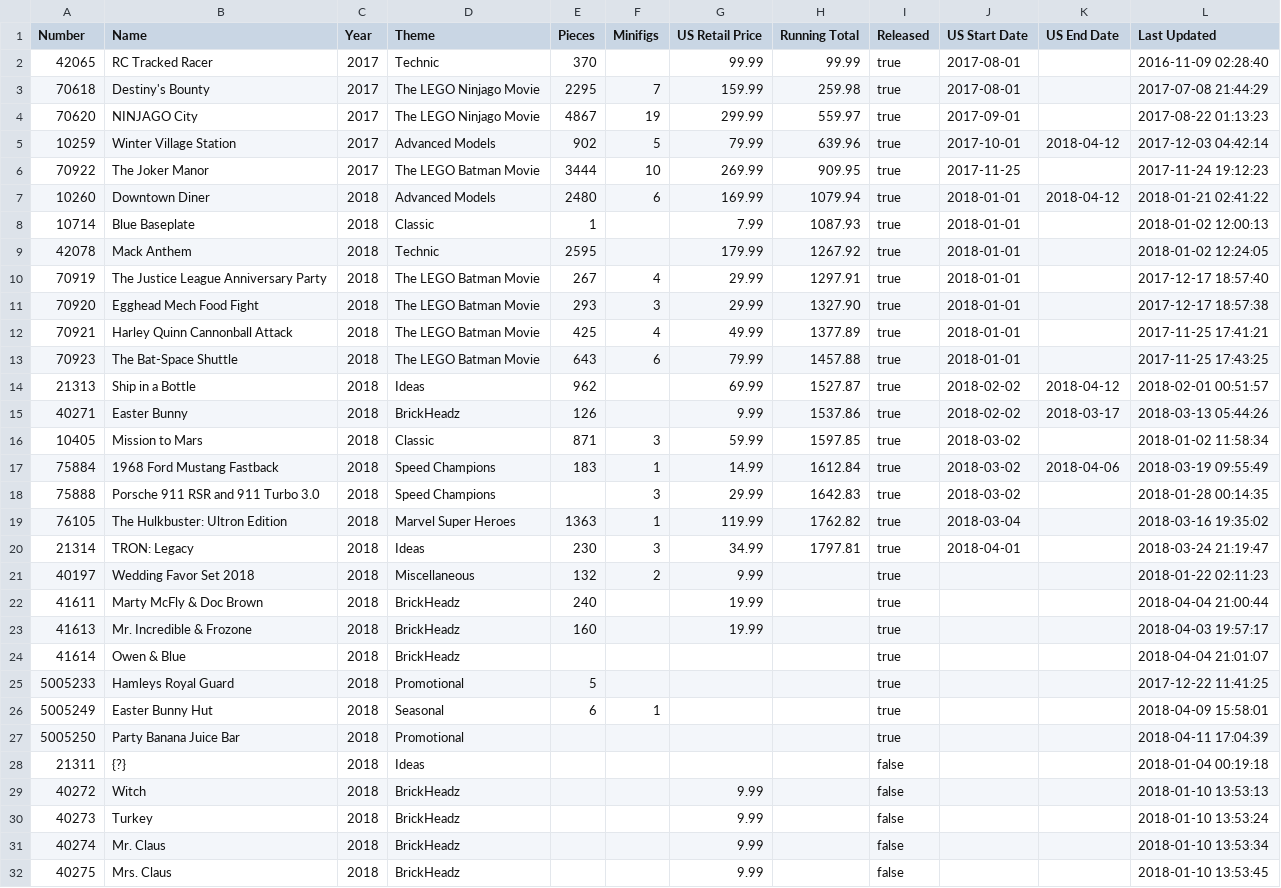
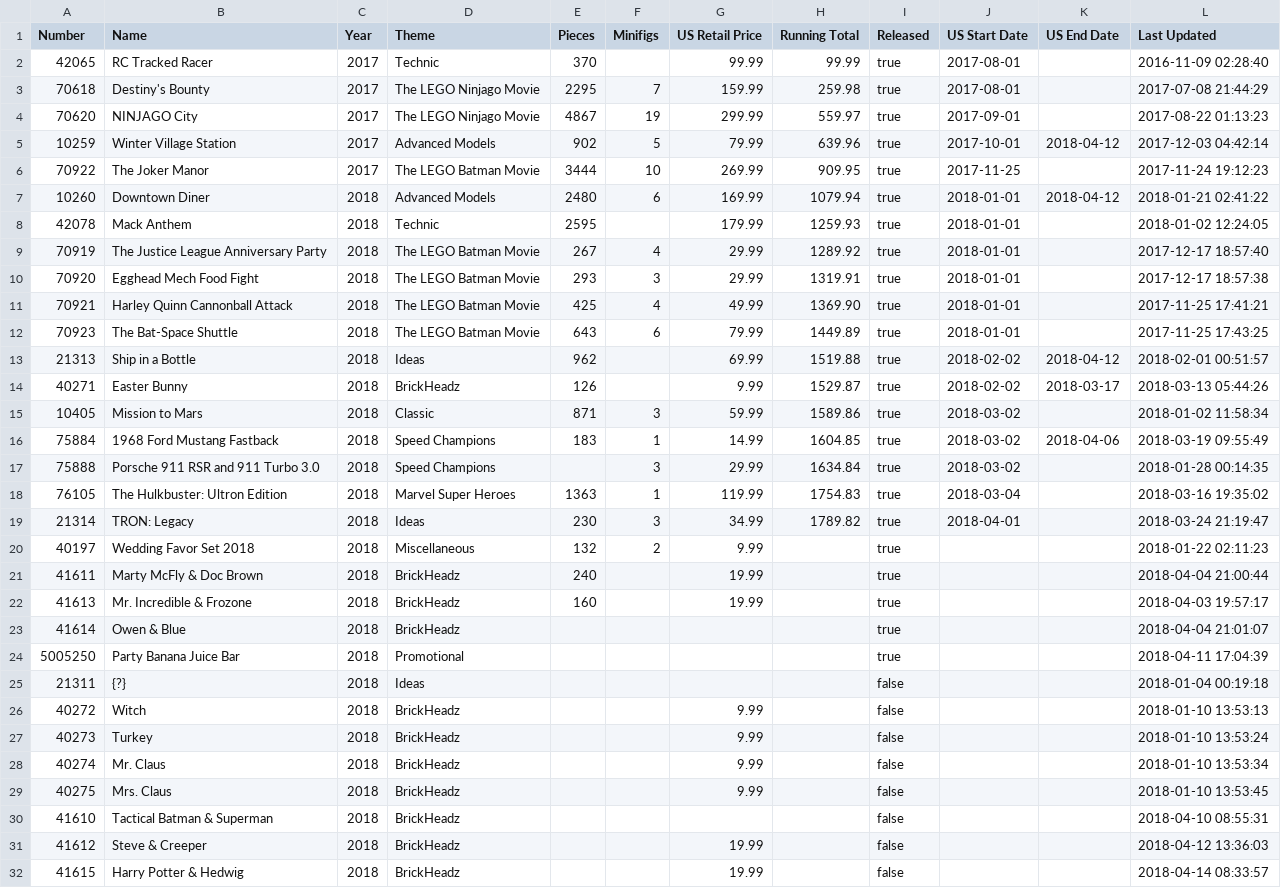
Before and after one commit to schultzy51/brickset, a CSV file: lists/wanted.csv, drawn as a sheet; only a part is shown; the shorter side is filled out with more unchanged rows.

```diff
--- a/lists/wanted.csv
+++ b/lists/wanted.csv
@@ -7,15 +7,14 @@ Number,Name,Year,Theme,Pieces,Minifigs,US Retail Price,Running Total,Released,US
 10260,Downtown Diner,2018,Advanced Models,2480,6,169.99,1079.94,true,2018-01-01,2018-04-12,2018-01-21 02:41:22
-10714,Blue Baseplate,2018,Classic,1,,7.99,1087.93,true,2018-01-01,,2018-01-02 12:00:13
-42078,Mack Anthem,2018,Technic,2595,,179.99,1267.92,true,2018-01-01,,2018-01-02 12:24:05
-70919,The Justice League Anniversary Party,2018,The LEGO Batman Movie,267,4,29.99,1297.91,true,2018-01-01,,2017-12-17 18:57:40
-70920,Egghead Mech Food Fight,2018,The LEGO Batman Movie,293,3,29.99,1327.90,true,2018-01-01,,2017-12-17 18:57:38
-70921,Harley Quinn Cannonball Attack,2018,The LEGO Batman Movie,425,4,49.99,1377.89,true,2018-01-01,,2017-11-25 17:41:21
-70923,The Bat-Space Shuttle,2018,The LEGO Batman Movie,643,6,79.99,1457.88,true,2018-01-01,,2017-11-25 17:43:25
-21313,Ship in a Bottle,2018,Ideas,962,,69.99,1527.87,true,2018-02-02,2018-04-12,2018-02-01 00:51:57
-40271,Easter Bunny,2018,BrickHeadz,126,,9.99,1537.86,true,2018-02-02,2018-03-17,2018-03-13 05:44:26
-10405,Mission to Mars,2018,Classic,871,3,59.99,1597.85,true,2018-03-02,,2018-01-02 11:58:34
-75884,1968 Ford Mustang Fastback,2018,Speed Champions,183,1,14.99,1612.84,true,2018-03-02,2018-04-06,2018-03-19 09:55:49
-75888,Porsche 911 RSR and 911 Turbo 3.0,2018,Speed Champions,,3,29.99,1642.83,true,2018-03-02,,2018-01-28 00:14:35
-76105,The Hulkbuster: Ultron Edition,2018,Marvel Super Heroes,1363,1,119.99,1762.82,true,2018-03-04,,2018-03-16 19:35:02
-21314,TRON: Legacy,2018,Ideas,230,3,34.99,1797.81,true,2018-04-01,,2018-03-24 21:19:47
+42078,Mack Anthem,2018,Technic,2595,,179.99,1259.93,true,2018-01-01,,2018-01-02 12:24:05
+70919,The Justice League Anniversary Party,2018,The LEGO Batman Movie,267,4,29.99,1289.92,true,2018-01-01,,2017-12-17 18:57:40
+70920,Egghead Mech Food Fight,2018,The LEGO Batman Movie,293,3,29.99,1319.91,true,2018-01-01,,2017-12-17 18:57:38
+70921,Harley Quinn Cannonball Attack,2018,The LEGO Batman Movie,425,4,49.99,1369.90,true,2018-01-01,,2017-11-25 17:41:21
+70923,The Bat-Space Shuttle,2018,The LEGO Batman Movie,643,6,79.99,1449.89,true,2018-01-01,,2017-11-25 17:43:25
+21313,Ship in a Bottle,2018,Ideas,962,,69.99,1519.88,true,2018-02-02,2018-04-12,2018-02-01 00:51:57
+40271,Easter Bunny,2018,BrickHeadz,126,,9.99,1529.87,true,2018-02-02,2018-03-17,2018-03-13 05:44:26
+10405,Mission to Mars,2018,Classic,871,3,59.99,1589.86,true,2018-03-02,,2018-01-02 11:58:34
+75884,1968 Ford Mustang Fastback,2018,Speed Champions,183,1,14.99,1604.85,true,2018-03-02,2018-04-06,2018-03-19 09:55:49
+75888,Porsche 911 RSR and 911 Turbo 3.0,2018,Speed Champions,,3,29.99,1634.84,true,2018-03-02,,2018-01-28 00:14:35
+76105,The Hulkbuster: Ultron Edition,2018,Marvel Super Heroes,1363,1,119.99,1754.83,true,2018-03-04,,2018-03-16 19:35:02
+21314,TRON: Legacy,2018,Ideas,230,3,34.99,1789.82,true,2018-04-01,,2018-03-24 21:19:47
 40197,Wedding Favor Set 2018,2018,Miscellaneous,132,2,9.99,,true,,,2018-01-22 02:11:23
@@ -24,4 +23,2 @@ Number,Name,Year,Theme,Pieces,Minifigs,US Retail Price,Running Total,Released,US
 41614,Owen & Blue,2018,BrickHeadz,,,,,true,,,2018-04-04 21:01:07
-5005233,Hamleys Royal Guard,2018,Promotional,5,,,,true,,,2017-12-22 11:41:25
-5005249,Easter Bunny Hut,2018,Seasonal,6,1,,,true,,,2018-04-09 15:58:01
 5005250,Party Banana Juice Bar,2018,Promotional,,,,,true,,,2018-04-11 17:04:39
```
Also changed, not shown: lists/owned.csv, 2 other files.
